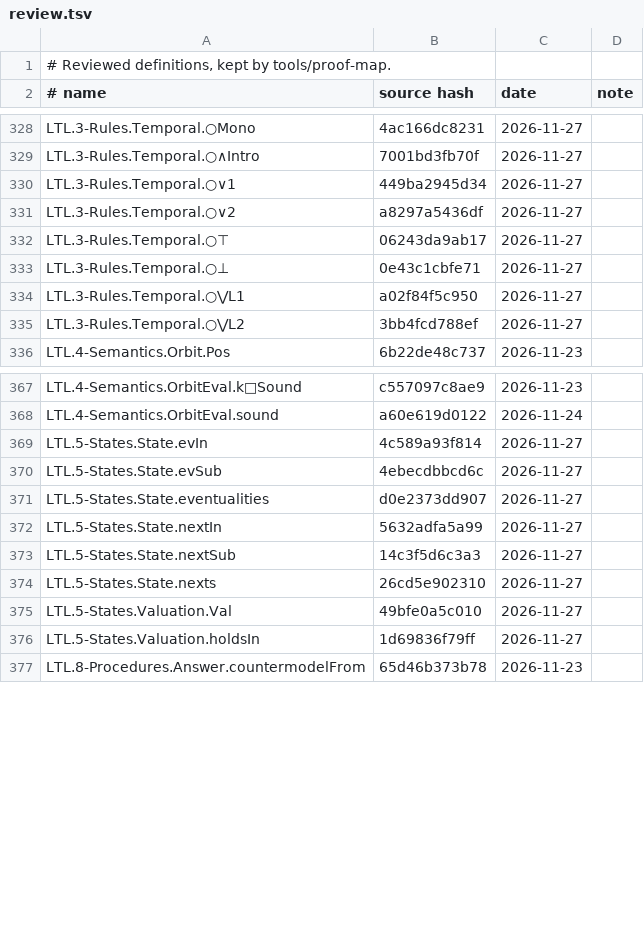
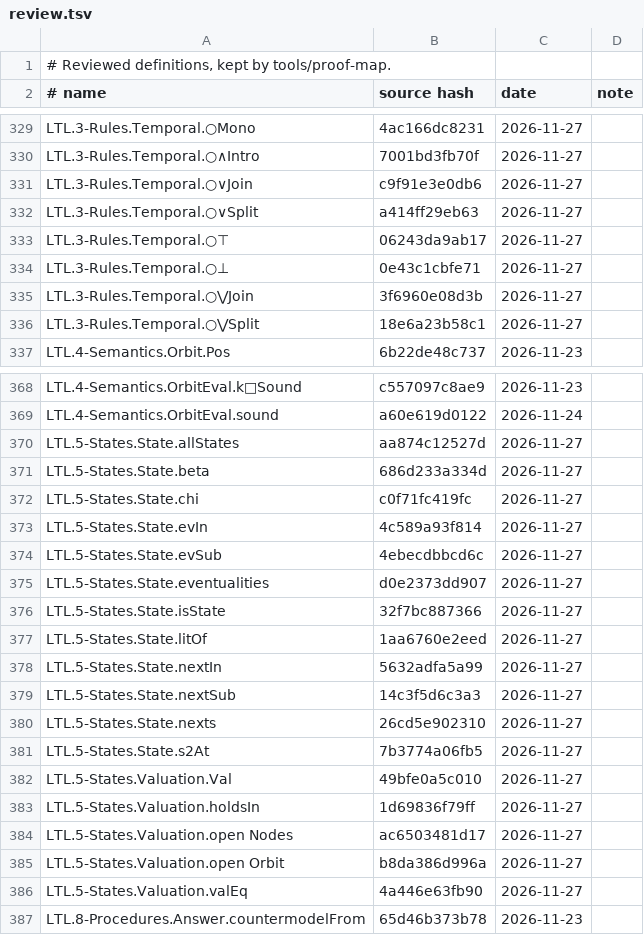
Before and after one commit to awerar/LTL, a TSV file: docs/review.tsv, drawn as a sheet; only a part is shown, gaps mark what is left out; the diff covers the shown part only.

```diff
--- a/docs/review.tsv
+++ b/docs/review.tsv
@@ -329,8 +330,8 @@ LTL.3-Rules.Temporal.○Mono	4ac166dc8231	2026-11-27
 LTL.3-Rules.Temporal.○∧Intro	7001bd3fb70f	2026-11-27	
-LTL.3-Rules.Temporal.○∨1	449ba2945d34	2026-11-27	
-LTL.3-Rules.Temporal.○∨2	a8297a5436df	2026-11-27	
+LTL.3-Rules.Temporal.○∨Join	c9f91e3e0db6	2026-11-27	
+LTL.3-Rules.Temporal.○∨Split	a414ff29eb63	2026-11-27	
 LTL.3-Rules.Temporal.○⊤	06243da9ab17	2026-11-27	
 LTL.3-Rules.Temporal.○⊥	0e43c1cbfe71	2026-11-27	
-LTL.3-Rules.Temporal.○⋁L1	a02f84f5c950	2026-11-27	
-LTL.3-Rules.Temporal.○⋁L2	3bb4fcd788ef	2026-11-27	
+LTL.3-Rules.Temporal.○⋁Join	3f6960e08d3b	2026-11-27	
+LTL.3-Rules.Temporal.○⋁Split	18e6a23b58c1	2026-11-27	
 LTL.4-Semantics.Orbit.Pos	6b22de48c737	2026-11-23	
@@ -368,2 +369,5 @@ LTL.4-Semantics.OrbitEval.k□Sound	c557097c8ae9	2026-11-23
 LTL.4-Semantics.OrbitEval.sound	a60e619d0122	2026-11-24	
+LTL.5-States.State.allStates	aa874c12527d	2026-11-27	
+LTL.5-States.State.beta	686d233a334d	2026-11-27	
+LTL.5-States.State.chi	c0f71fc419fc	2026-11-27	
 LTL.5-States.State.evIn	4c589a93f814	2026-11-27	
@@ -371,2 +375,4 @@ LTL.5-States.State.evSub	4ebecdbbcd6c	2026-11-27
 LTL.5-States.State.eventualities	d0e2373dd907	2026-11-27	
+LTL.5-States.State.isState	32f7bc887366	2026-11-27	
+LTL.5-States.State.litOf	1aa6760e2eed	2026-11-27	
 LTL.5-States.State.nextIn	5632adfa5a99	2026-11-27	
@@ -374,4 +380,8 @@ LTL.5-States.State.nextSub	14c3f5d6c3a3	2026-11-27
 LTL.5-States.State.nexts	26cd5e902310	2026-11-27	
+LTL.5-States.State.s2At	7b3774a06fb5	2026-11-27	
 LTL.5-States.Valuation.Val	49bfe0a5c010	2026-11-27	
 LTL.5-States.Valuation.holdsIn	1d69836f79ff	2026-11-27	
+LTL.5-States.Valuation.open Nodes	ac6503481d17	2026-11-27	
+LTL.5-States.Valuation.open Orbit	b8da386d996a	2026-11-27	
+LTL.5-States.Valuation.valEq	4a446e63fb90	2026-11-27	
 LTL.8-Procedures.Answer.countermodelFrom	65d46b373b78	2026-11-23	
```
Also changed, not shown: 2 added rows, 1 removed row and 14 edited cells elsewhere in this file, 26 other files.
